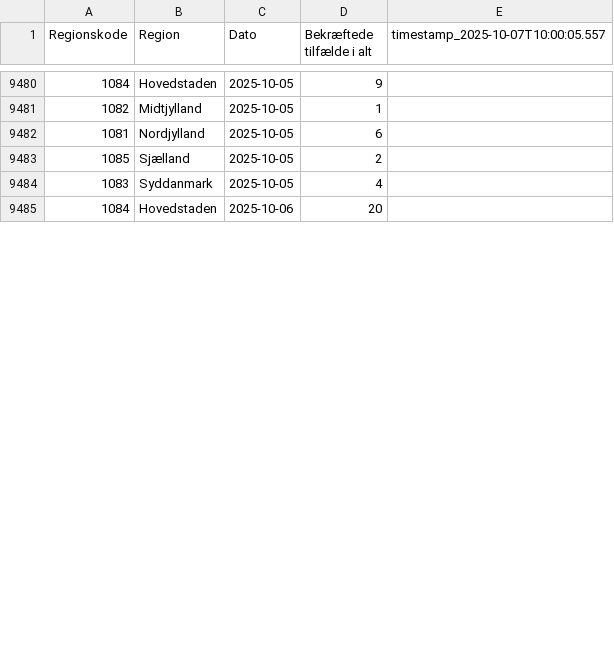
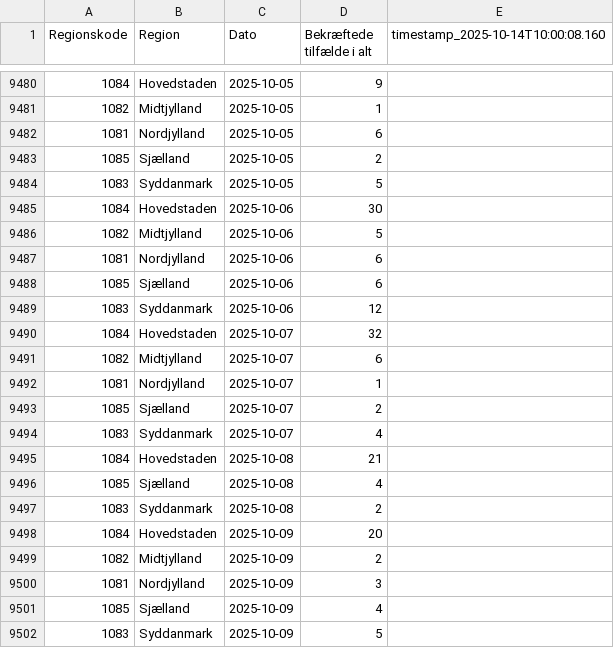
Before and after one commit to steenhulthin/infectious-diseases-data, a CSV file: docs/08_bekraeftede_tilfaelde_pr_dag_pr_regions.csv, drawn as a sheet; only a part is shown, gaps mark what is left out; the diff covers the shown part only.

```diff
--- a/docs/08_bekraeftede_tilfaelde_pr_dag_pr_regions.csv
+++ b/docs/08_bekraeftede_tilfaelde_pr_dag_pr_regions.csv
@@ -1 +1 @@
-"Regionskode";"Region";"Dato";"Bekræftede tilfælde i alt";"timestamp_2025-10-07T10:00:05.557"
+"Regionskode";"Region";"Dato";"Bekræftede tilfælde i alt";"timestamp_2025-10-14T10:00:08.160"
@@ -9483,3 +9483,20 @@
 1085;Sjælland;2025-10-05;2;
-1083;Syddanmark;2025-10-05;4;
-1084;Hovedstaden;2025-10-06;20;
+1083;Syddanmark;2025-10-05;5;
+1084;Hovedstaden;2025-10-06;30;
+1082;Midtjylland;2025-10-06;5;
+1081;Nordjylland;2025-10-06;6;
+1085;Sjælland;2025-10-06;6;
+1083;Syddanmark;2025-10-06;12;
+1084;Hovedstaden;2025-10-07;32;
+1082;Midtjylland;2025-10-07;6;
+1081;Nordjylland;2025-10-07;1;
+1085;Sjælland;2025-10-07;2;
+1083;Syddanmark;2025-10-07;4;
+1084;Hovedstaden;2025-10-08;21;
+1085;Sjælland;2025-10-08;4;
+1083;Syddanmark;2025-10-08;2;
+1084;Hovedstaden;2025-10-09;20;
+1082;Midtjylland;2025-10-09;2;
+1081;Nordjylland;2025-10-09;3;
+1085;Sjælland;2025-10-09;4;
+1083;Syddanmark;2025-10-09;5;
```
Also changed, not shown: 16 added rows and 31 edited cells elsewhere in this file, docs/03_bekraeftede_tilfaelde_doede_indlagte_pr_dag_pr_koen.csv, docs/06_nye_indlaeggelser_pr_region_pr_dag.csv, 26 other files.
